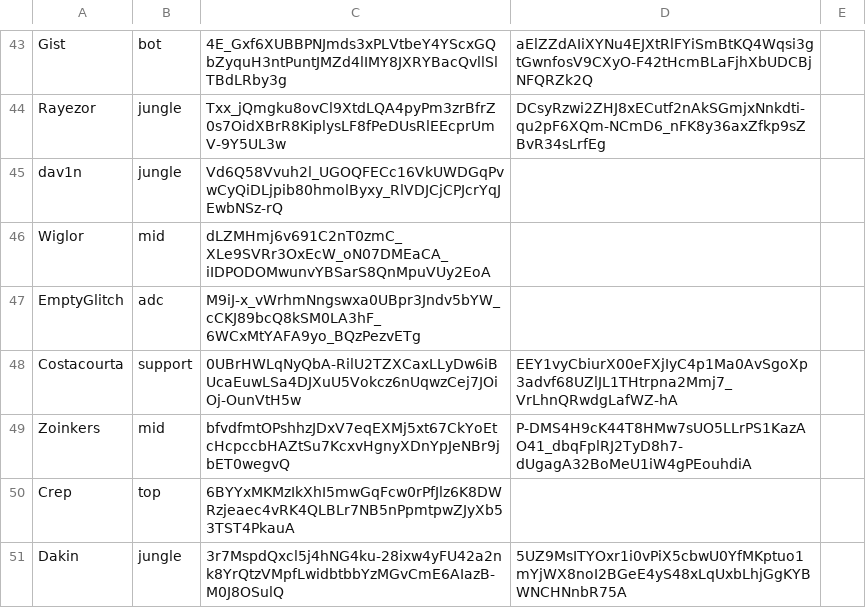
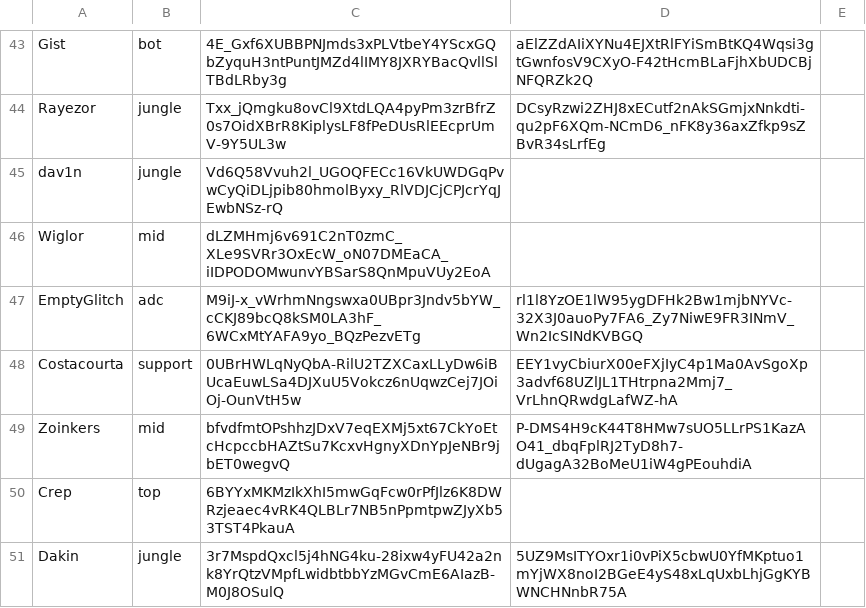
Before and after one commit to ArcaneIRE/ilol-ladder, a CSV file: app/players.csv, drawn as a sheet; only a part is shown, gaps mark what is left out; the diff names each change by its address in the sheet, - before the commit and + after, or states it on an @@ line.

```diff
--- a/app/players.csv
+++ b/app/players.csv
-D47: (empty)
+D47: rl1l8YzOE1lW95ygDFHk2Bw1mjbNYVc-32X3J0auoPy7FA6_Zy7NiwE9FR3INmV_Wn2IcSINdKVBGQ
```
Also changed, not shown: 1 other file.
